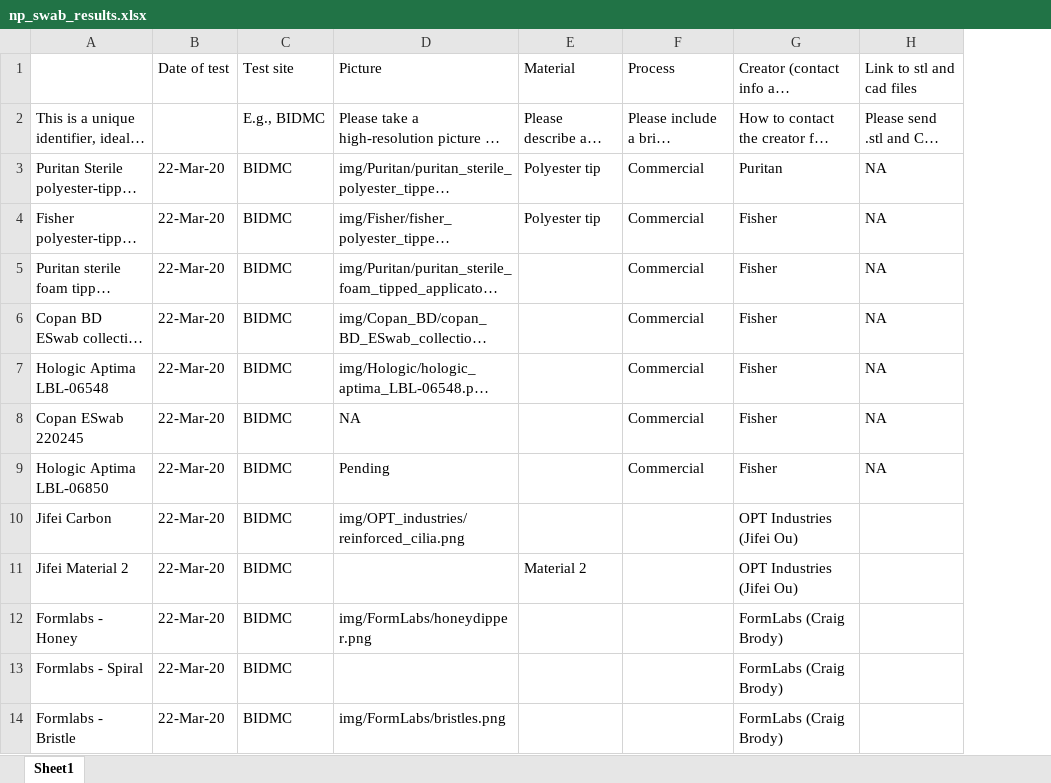
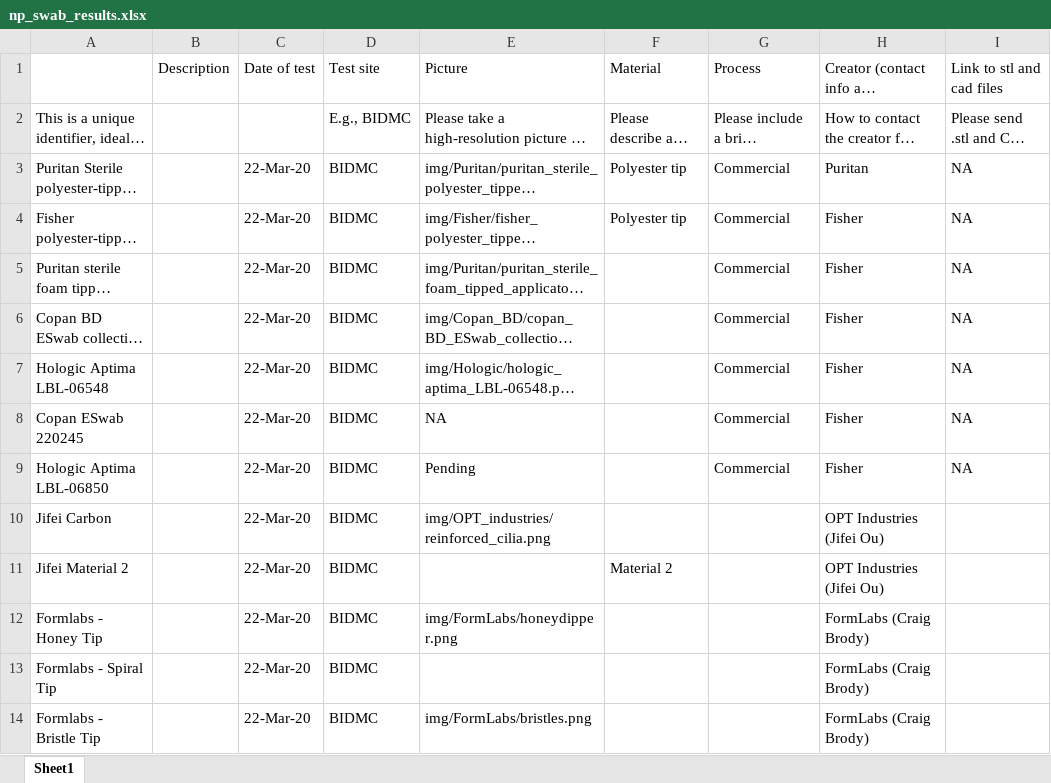
Before and after one commit to Hurley-Natick/Covid19-NP-Swab, an Excel workbook: Results/np_swab_results.xlsx, sheet Sheet1, drawn as a sheet; only a part is shown; long unchanged cells end in …; values as stored, in another font and other column widths than the file's, no cell formats; the diff covers the shown part only; the diff names each change by its address in the sheet, - before the commit and + after, or states it on an @@ line.

```diff
--- a/Results/np_swab_results.xlsx (sheet Sheet1)
+++ b/Results/np_swab_results.xlsx (sheet Sheet1)
+column B (Description), empty
-A12: Formlabs - Honey
+A12: Formlabs - Honey Tip
-A13: Formlabs - Spiral
+A13: Formlabs - Spiral Tip
-A14: Formlabs - Bristle
+A14: Formlabs - Bristle Tip
```
Also changed, not shown: 32 added rows and 1 edited cell elsewhere in this sheet, cell formats, 1 other file.
